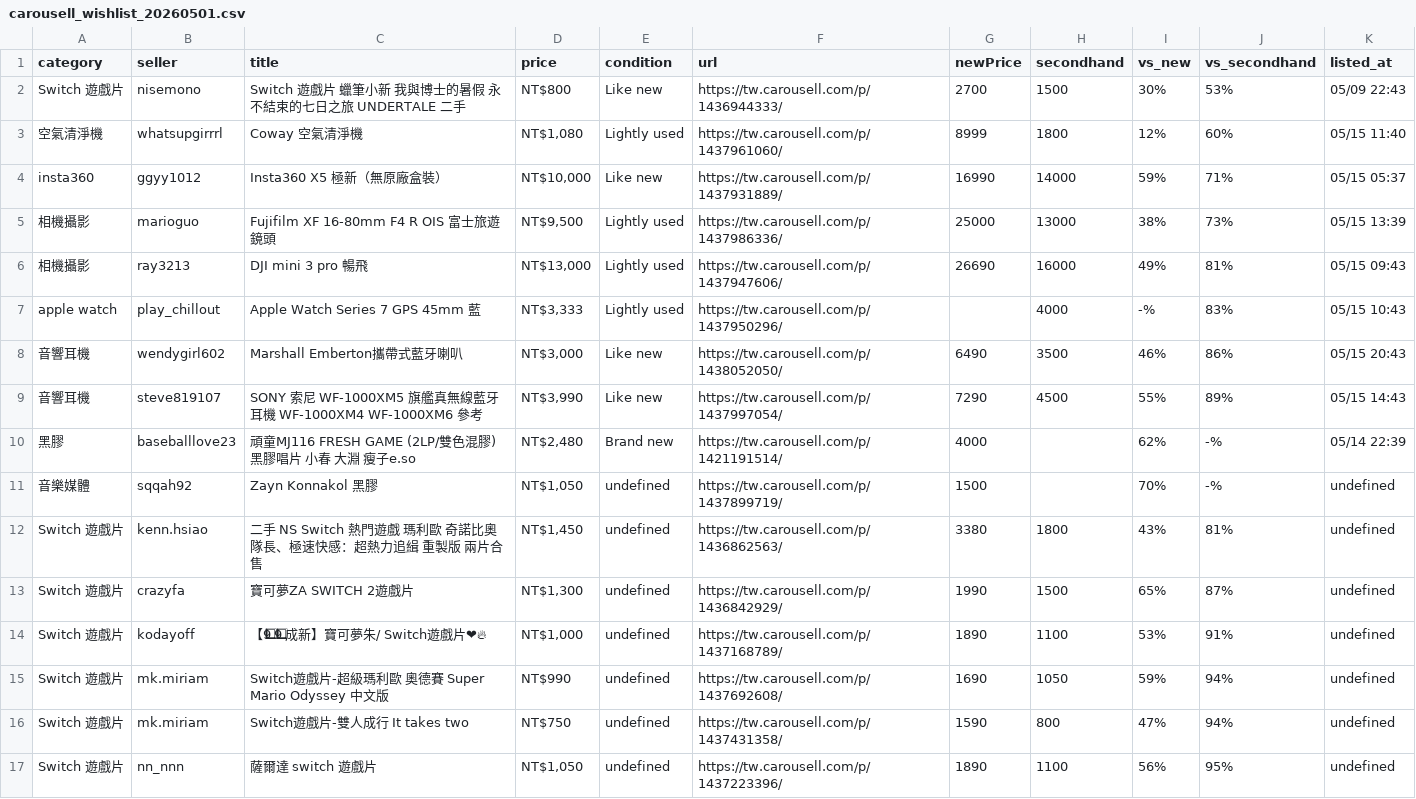
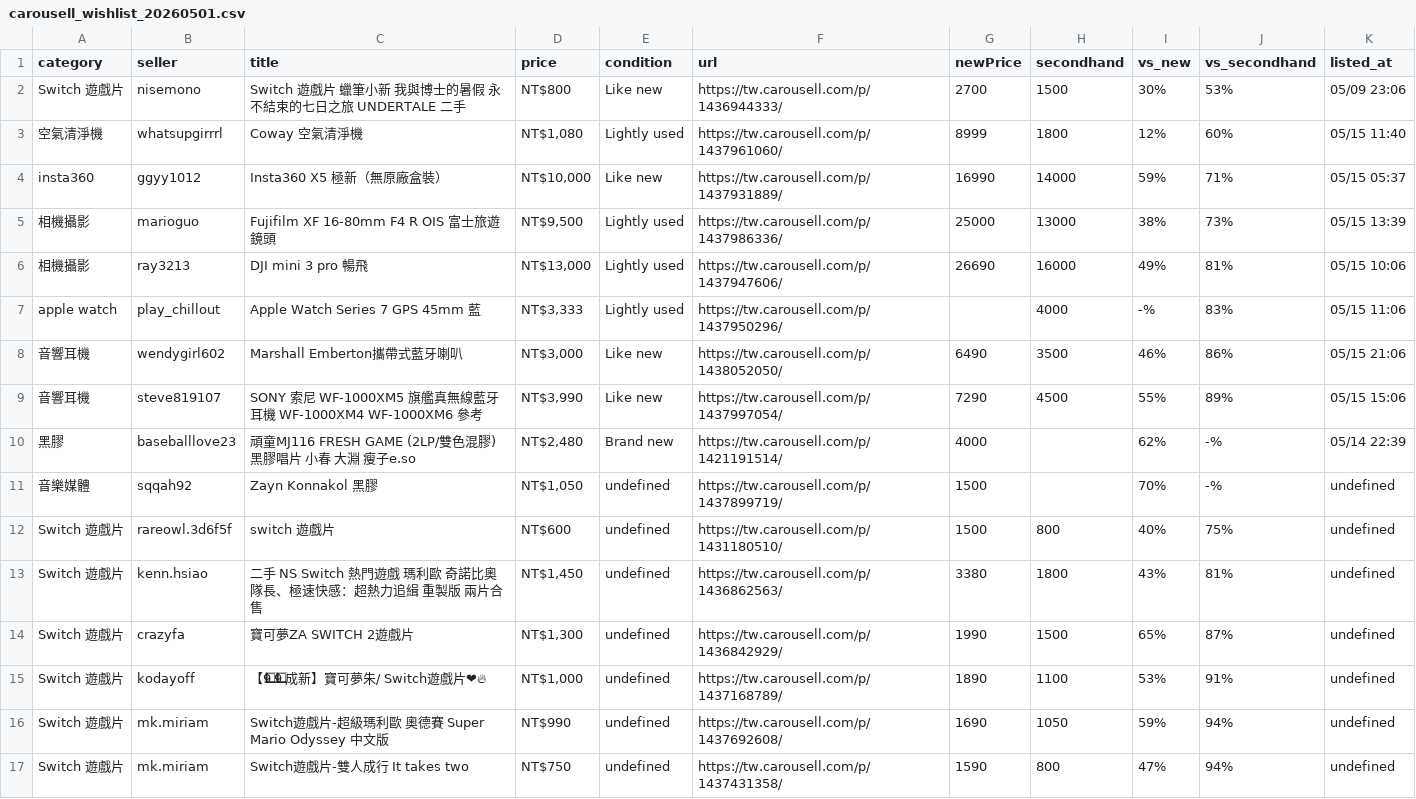
Before and after one commit to yangnim21029/cheap-product, a CSV file: carousell_wishlist_20260501.csv, drawn as a sheet; only a part is shown; the shorter side is filled out with more unchanged rows.

```diff
--- a/carousell_wishlist_20260501.csv
+++ b/carousell_wishlist_20260501.csv
@@ -1,3 +1,3 @@
 category|seller|title|price|condition|url|newPrice|secondhand|vs_new|vs_secondhand|listed_at
-Switch 遊戲片|nisemono|Switch 遊戲片 蠟筆小新 我與博士的暑假 永不結束的七日之旅 UNDERTALE 二手|NT$800|Like new|https://tw.carousell.com/p/1436944333/|2700|1500|30%|53%|05/09 22:43
+Switch 遊戲片|nisemono|Switch 遊戲片 蠟筆小新 我與博士的暑假 永不結束的七日之旅 UNDERTALE 二手|NT$800|Like new|https://tw.carousell.com/p/1436944333/|2700|1500|30%|53%|05/09 23:06
 空氣清淨機|whatsupgirrrl|Coway 空氣清淨機|NT$1,080|Lightly used|https://tw.carousell.com/p/1437961060/|8999|1800|12%|60%|05/15 11:40
@@ -5,8 +5,9 @@ insta360|ggyy1012|Insta360 X5 極新（無原廠盒裝）|NT$10,000|Like new|htt
 相機攝影|marioguo|Fujifilm XF 16-80mm F4 R OIS 富士旅遊鏡頭|NT$9,500|Lightly used|https://tw.carousell.com/p/1437986336/|25000|13000|38%|73%|05/15 13:39
-相機攝影|ray3213|DJI mini 3 pro 暢飛|NT$13,000|Lightly used|https://tw.carousell.com/p/1437947606/|26690|16000|49%|81%|05/15 09:43
-apple watch|play_chillout|Apple Watch Series 7 GPS 45mm 藍|NT$3,333|Lightly used|https://tw.carousell.com/p/1437950296/||4000|-%|83%|05/15 10:43
-音響耳機|wendygirl602|Marshall Emberton攜帶式藍牙喇叭|NT$3,000|Like new|https://tw.carousell.com/p/1438052050/|6490|3500|46%|86%|05/15 20:43
-音響耳機|steve819107|SONY 索尼 WF-1000XM5 旗艦真無線藍牙耳機 WF-1000XM4 WF-1000XM6 參考|NT$3,990|Like new|https://tw.carousell.com/p/1437997054/|7290|4500|55%|89%|05/15 14:43
+相機攝影|ray3213|DJI mini 3 pro 暢飛|NT$13,000|Lightly used|https://tw.carousell.com/p/1437947606/|26690|16000|49%|81%|05/15 10:06
+apple watch|play_chillout|Apple Watch Series 7 GPS 45mm 藍|NT$3,333|Lightly used|https://tw.carousell.com/p/1437950296/||4000|-%|83%|05/15 11:06
+音響耳機|wendygirl602|Marshall Emberton攜帶式藍牙喇叭|NT$3,000|Like new|https://tw.carousell.com/p/1438052050/|6490|3500|46%|86%|05/15 21:06
+音響耳機|steve819107|SONY 索尼 WF-1000XM5 旗艦真無線藍牙耳機 WF-1000XM4 WF-1000XM6 參考|NT$3,990|Like new|https://tw.carousell.com/p/1437997054/|7290|4500|55%|89%|05/15 15:06
 黑膠|baseballlove23|頑童MJ116 FRESH GAME (2LP/雙色混膠) 黑膠唱片 小春 大淵 瘦子e.so|NT$2,480|Brand new|https://tw.carousell.com/p/1421191514/|4000||62%|-%|05/14 22:39
 音樂媒體|sqqah92|Zayn Konnakol 黑膠|NT$1,050|undefined|https://tw.carousell.com/p/1437899719/|1500||70%|-%|undefined
+Switch 遊戲片|rareowl.3d6f5f|switch 遊戲片|NT$600|undefined|https://tw.carousell.com/p/1431180510/|1500|800|40%|75%|undefined
 Switch 遊戲片|kenn.hsiao|二手 NS Switch 熱門遊戲 瑪利歐 奇諾比奧隊長、極速快感：超熱力追緝 重製版 兩片合售|NT$1,450|undefined|https://tw.carousell.com/p/1436862563/|3380|1800|43%|81%|undefined
```
Also changed, not shown: 4 other files.
